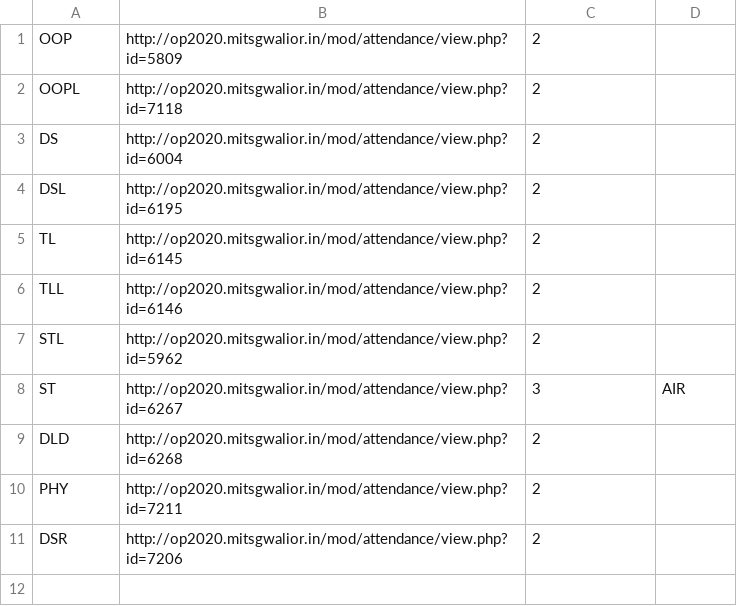
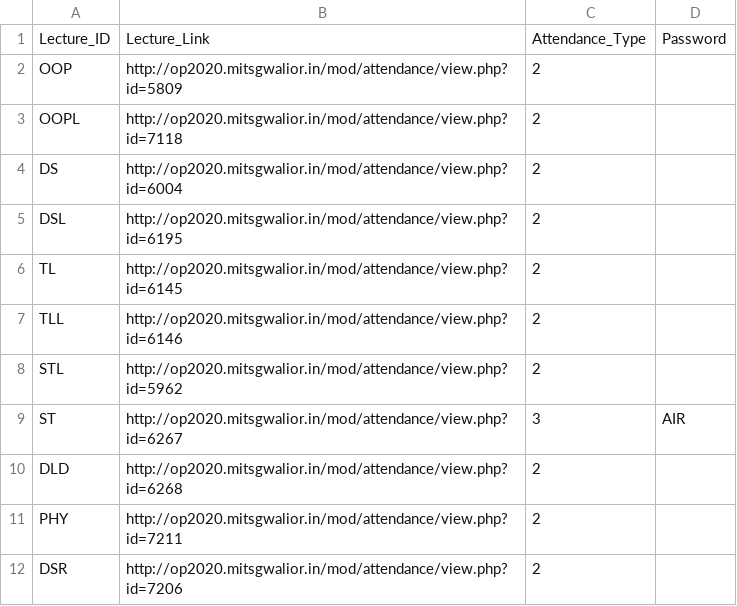
Before and after one commit to Janmejay-Joshi/Auto-Attendance-Moodle, a CSV file: MetaData.csv, drawn as a sheet.

```diff
--- a/MetaData.csv
+++ b/MetaData.csv
@@ -1 +1,2 @@
+Lecture_ID,Lecture_Link,Attendance_Type,Password
 OOP,http://op2020.mitsgwalior.in/mod/attendance/view.php?id=5809,2,""
```
Also changed, not shown: Schedule.csv.
